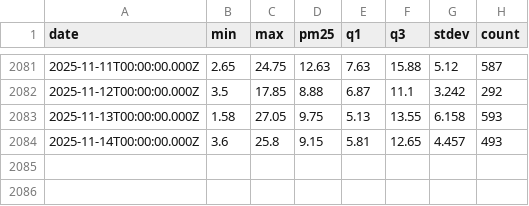
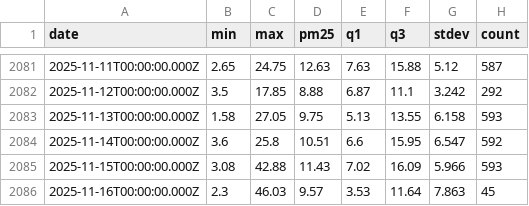
Before and after one commit to klari26/mlfs-book, a CSV file: data/air-quality-data_Sensor1.csv, drawn as a sheet; only a part is shown, gaps mark what is left out.

```diff
--- a/data/air-quality-data_Sensor1.csv
+++ b/data/air-quality-data_Sensor1.csv
@@ -2083,2 +2083,4 @@ date,min,max,pm25,q1,q3,stdev,count
 2025-11-13T00:00:00.000Z,1.58,27.05,9.75,5.13,13.55,6.158,593
-2025-11-14T00:00:00.000Z,3.6,25.8,9.15,5.81,12.65,4.457,493
+2025-11-14T00:00:00.000Z,3.6,25.8,10.51,6.6,15.95,6.547,592
+2025-11-15T00:00:00.000Z,3.08,42.88,11.43,7.02,16.09,5.966,593
+2025-11-16T00:00:00.000Z,2.3,46.03,9.57,3.53,11.64,7.863,45
```
Also changed, not shown: data/air-quality-data_Sensor2.csv, data/air-quality-data_Sensor3.csv, 2 other files.
